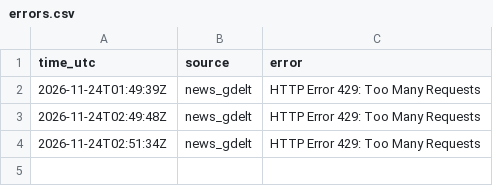
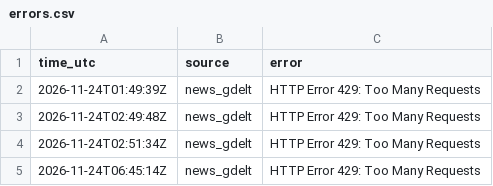
Before and after one commit to JonHagwood/crypto-data, a CSV file: data/errors.csv, drawn as a sheet; the diff names each change by its address in the sheet, - before the commit and + after, or states it on an @@ line.

```diff
--- a/data/errors.csv
+++ b/data/errors.csv
+row 5: 2026-11-24T06:45:14Z | news_gdelt | HTTP Error 429: Too Many Requests
```
Also changed, not shown: data/deribit_btc.csv, data/news.csv, 5 other files.
